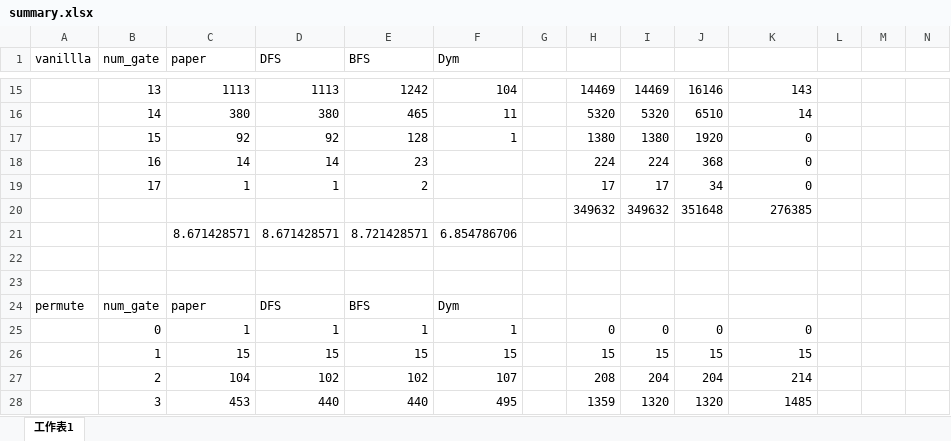
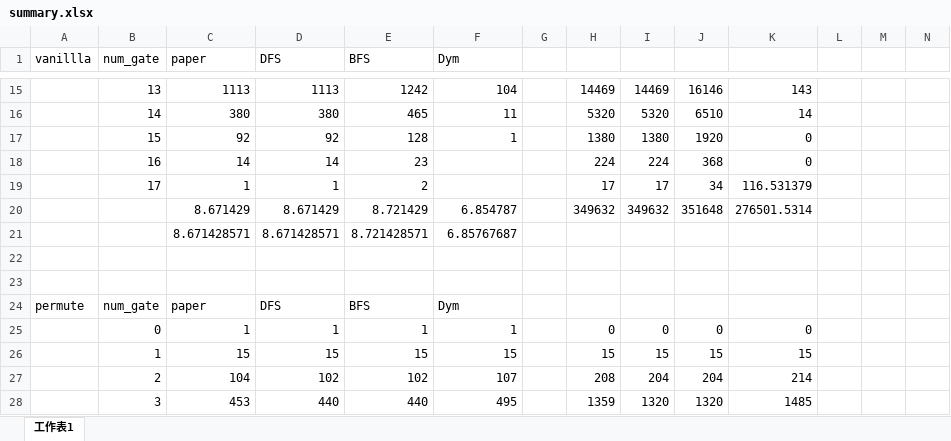
Before and after one commit to c-tsai/quantum-logic, an Excel workbook: summary.xlsx, sheet 工作表1, drawn as a sheet; only a part is shown, gaps mark what is left out; values as stored, in another font and other column widths than the file's, no borders; removed rows and columns are numbered as before the commit, all else as after; the diff covers the shown part only; the diff names each change by its address in the sheet, - before the commit and + after, or states it on an @@ line.

```diff
--- a/summary.xlsx (sheet 工作表1)
+++ b/summary.xlsx (sheet 工作表1)
-K19: 0
+K19: 116.531379
-row 20:  |  |  |  |  |  |  | 349632 | 349632 | 351648 | 276385
+row 20:  |  | 8.671429 | 8.671429 | 8.721429 | 6.854787 |  | 349632 | 349632 | 351648 | 276501.5314
-F21 (Dym): 6.854786706
+F21 (Dym): 6.85767687
```
Also changed, not shown: 33 added rows, 17 removed rows and 11 edited cells elsewhere in this sheet.
